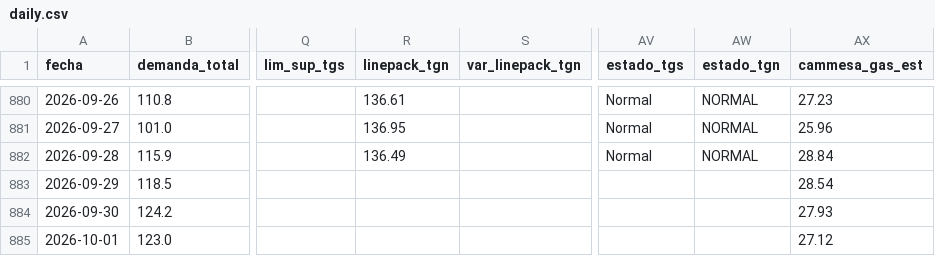
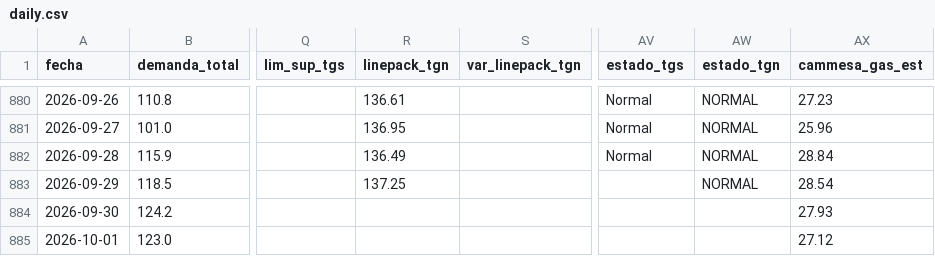
Before and after one commit to RodrigoManassero/estado-sistema-gas-rodrigo, a CSV file: public/data/daily.csv, drawn as a sheet; only a part is shown, gaps mark what is left out; the diff names each change by its address in the sheet, - before the commit and + after, or states it on an @@ line.

```diff
--- a/public/data/daily.csv
+++ b/public/data/daily.csv
-R883 (linepack_tgn): (empty)
+R883 (linepack_tgn): 137.25
-AW883 (estado_tgn): (empty)
+AW883 (estado_tgn): NORMAL
```
Also changed, not shown: 3 other files.
